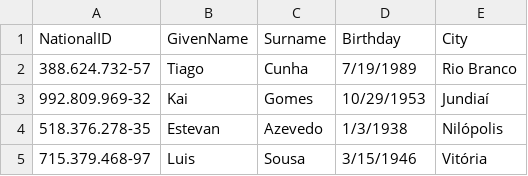
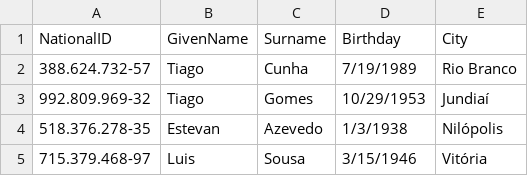
Before and after one commit to JoabBelmont/avl-tree-project-advanced-data-structs, a CSV file: test.csv, drawn as a sheet.

Commit message:
add NationalID class

```diff
--- a/test.csv
+++ b/test.csv
@@ -2,3 +2,3 @@ NationalID,GivenName,Surname,Birthday,City
 388.624.732-57,Tiago,Cunha,7/19/1989,Rio Branco
-992.809.969-32,Kai,Gomes,10/29/1953,Jundiaí
+992.809.969-32,Tiago,Gomes,10/29/1953,Jundiaí
 518.376.278-35,Estevan,Azevedo,1/3/1938,Nilópolis
```
Also changed, not shown: 10 other files.
